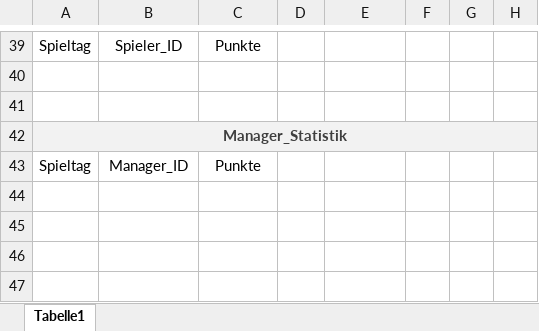
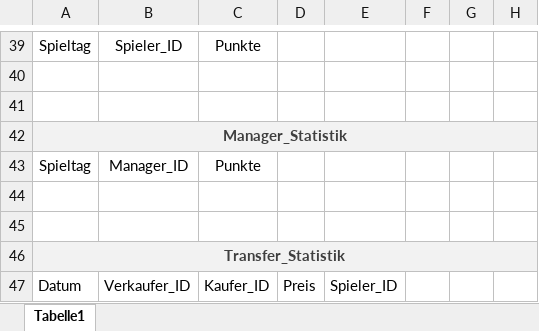
Before and after one commit to GAlexMES/CheftrainerFootballManager, an Excel workbook: Documentation/Planung/Datenbankstruktur.xlsx, sheet Tabelle1, drawn as a sheet; only a part is shown, gaps mark what is left out; values as stored, in another font and other column widths than the file's, no borders; the diff names each change by its address in the sheet, - before the commit and + after, or states it on an @@ line.

Commit message:
updated databasestructure
updated databasestructure #230

```diff
--- a/Documentation/Planung/Datenbankstruktur.xlsx (sheet Tabelle1)
+++ b/Documentation/Planung/Datenbankstruktur.xlsx (sheet Tabelle1)
+row 44: (empty)
+row 45: (empty)
+row 46: Transfer_Statistik
+row 47: Datum | Verkaufer_ID | Kaufer_ID | Preis | Spieler_ID
```
